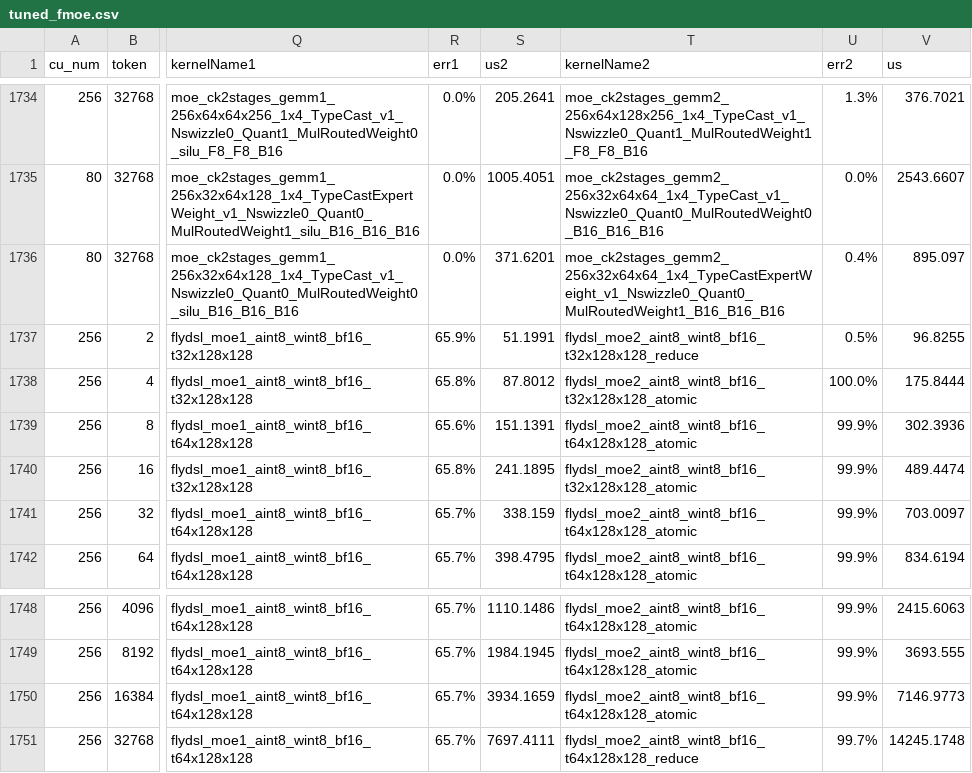
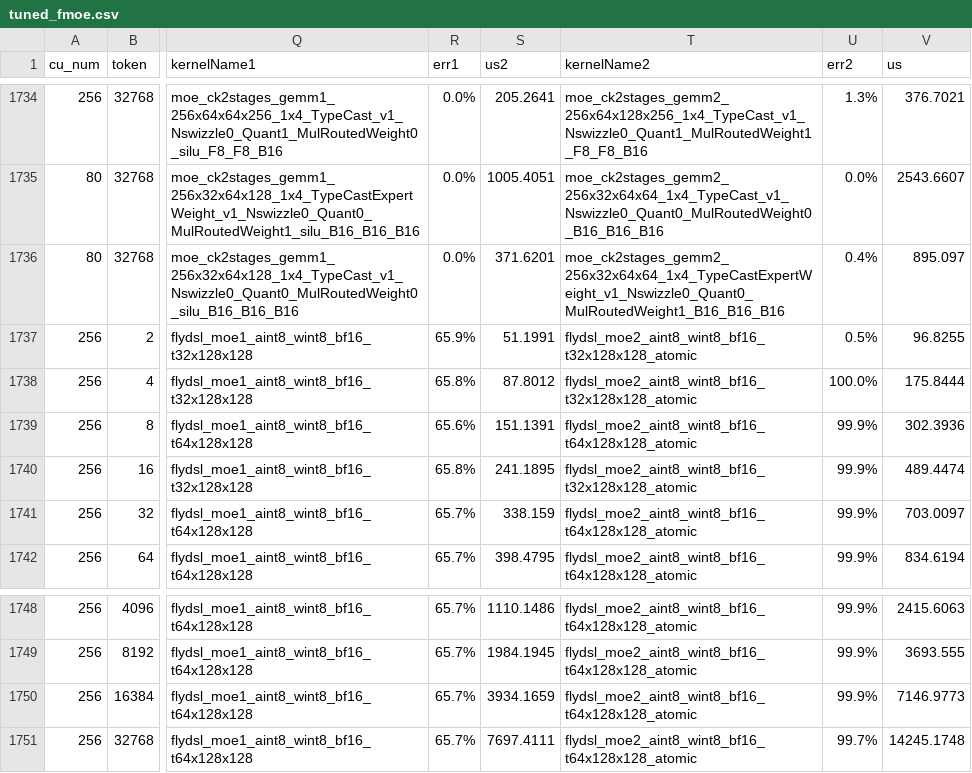
Before and after one commit to rujiacai/aiter, a CSV file: aiter/configs/tuned_fmoe.csv, drawn as a sheet; only a part is shown, gaps mark what is left out; the diff names each change by its address in the sheet, - before the commit and + after, or states it on an @@ line.

```diff
--- a/aiter/configs/tuned_fmoe.csv
+++ b/aiter/configs/tuned_fmoe.csv
-T1737 (kernelName2): flydsl_moe2_aint8_wint8_bf16_t32x128x128_reduce
+T1737 (kernelName2): flydsl_moe2_aint8_wint8_bf16_t32x128x128_atomic
-T1751 (kernelName2): flydsl_moe2_aint8_wint8_bf16_t64x128x128_reduce
+T1751 (kernelName2): flydsl_moe2_aint8_wint8_bf16_t64x128x128_atomic
```
Also changed, not shown: 2 other files.
